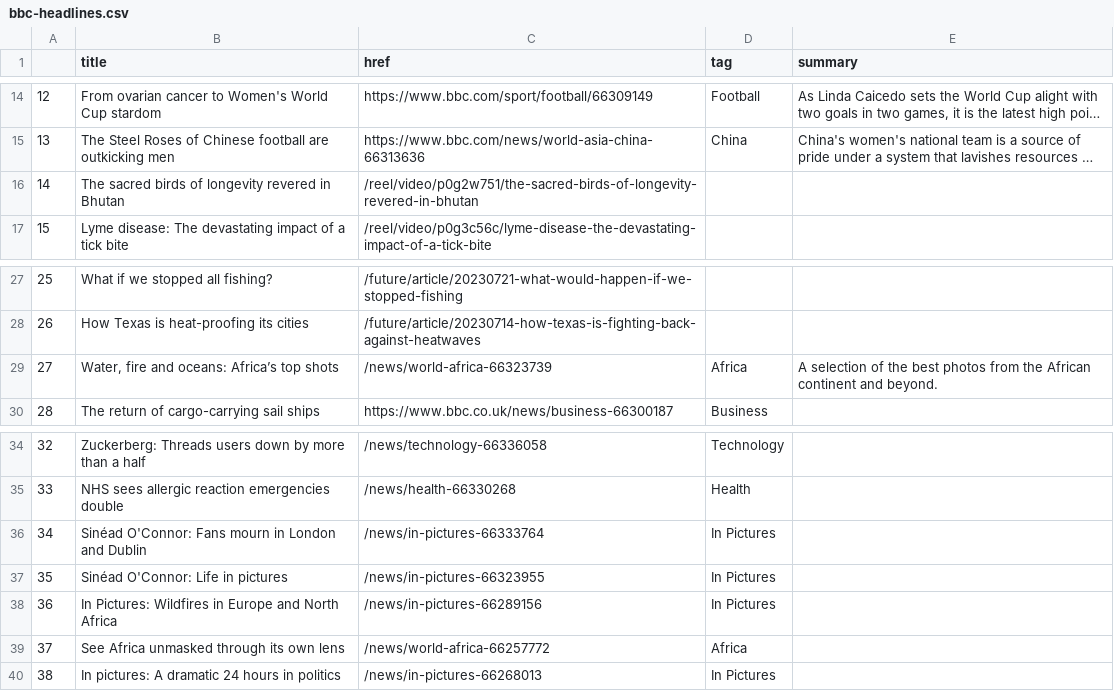
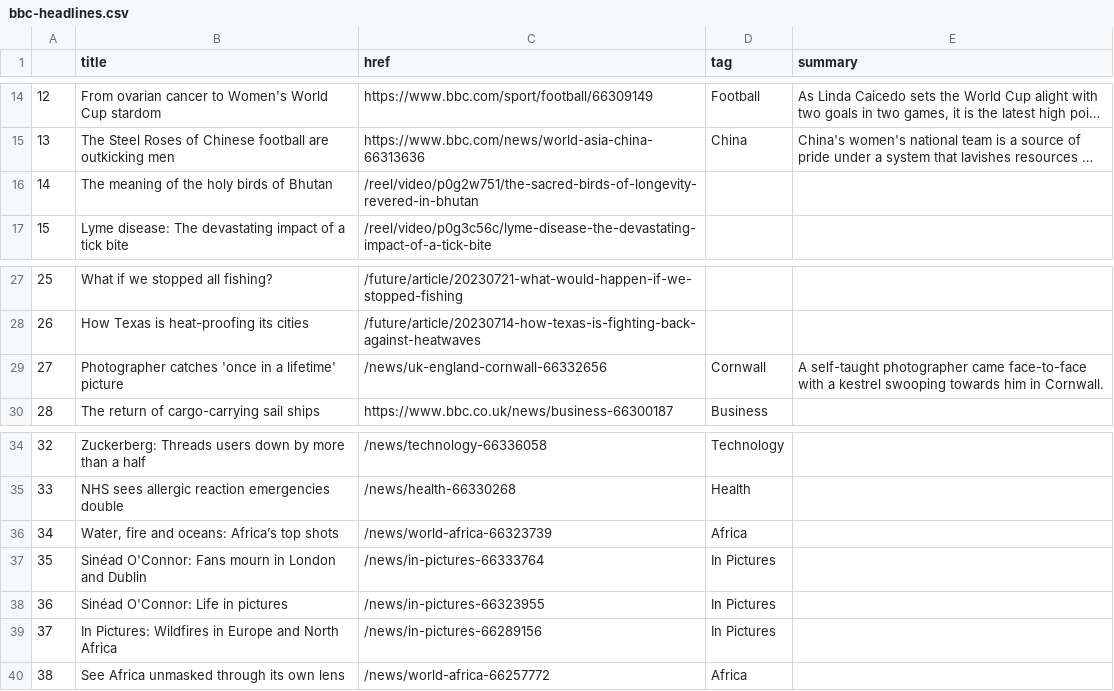
Before and after one commit to marypasciak/automatic-scraper, a CSV file: bbc-headlines.csv, drawn as a sheet; only a part is shown, gaps mark what is left out; long unchanged cells end in …; removed rows and columns are numbered as before the commit, all else as after; the diff names each change by its address in the sheet, - before the commit and + after, or states it on an @@ line.

```diff
--- a/bbc-headlines.csv
+++ b/bbc-headlines.csv
-B16 (title): The sacred birds of longevity revered in Bhutan
+B16 (title): The meaning of the holy birds of Bhutan
-row 29: 27 | Water, fire and oceans: Africa’s top shots | /news/world-africa-66323739 | Africa | A selection of the best photos from the African continent and beyond.
+row 29: 27 | Photographer catches 'once in a lifetime' picture | /news/uk-england-cornwall-66332656 | Cornwall | A self-taught photographer came face-to-face with a kestrel swooping towards him in Cornwall.
+row 36: 34 | Water, fire and oceans: Africa’s top shots | /news/world-africa-66323739 | Africa
@@ column A renumbered between rows 37 and 40 @@
-row 40: 38 | In pictures: A dramatic 24 hours in politics | /news/in-pictures-66268013 | In Pictures
```
